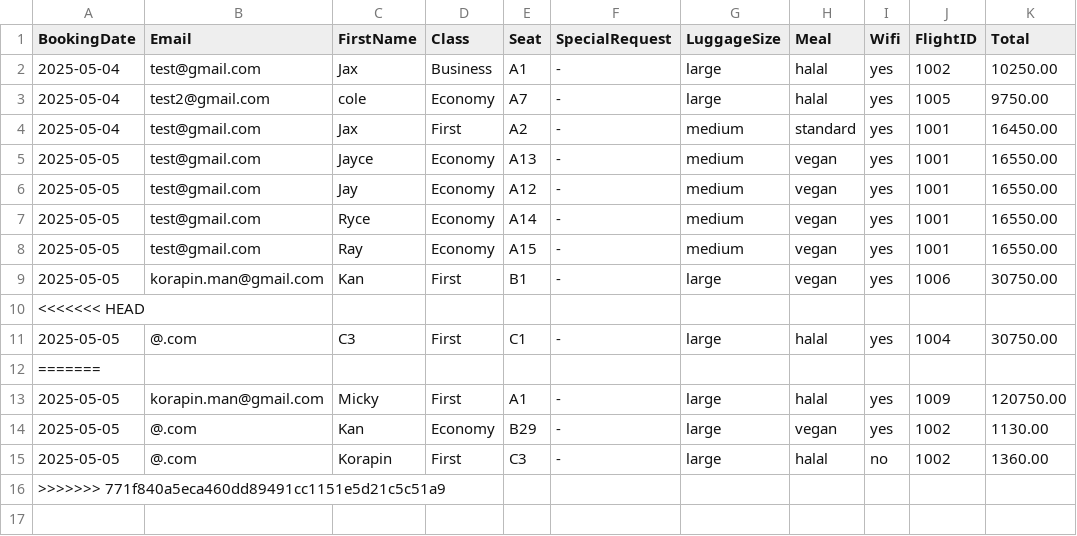
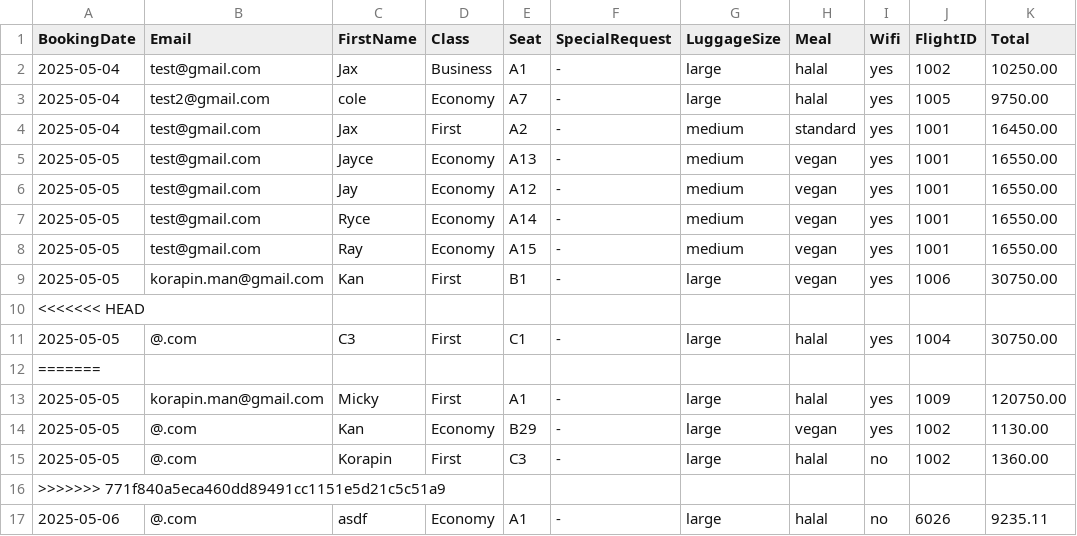
Before and after one commit to Mixkyy/Final-Project-Semester-2, a CSV file: history.csv, drawn as a sheet; the diff names each change by its address in the sheet, - before the commit and + after, or states it on an @@ line.

```diff
--- a/history.csv
+++ b/history.csv
+row 17: 2025-05-06 | @.com | asdf | Economy | A1 | - | large | halal | no | 6026 | 9235.11
```
Also changed, not shown: passengers.csv.
